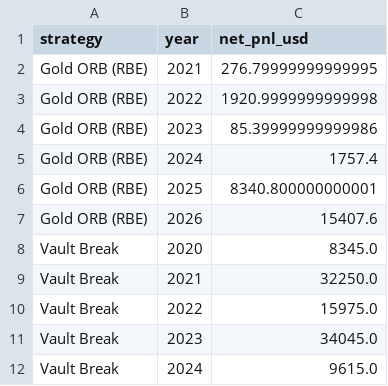
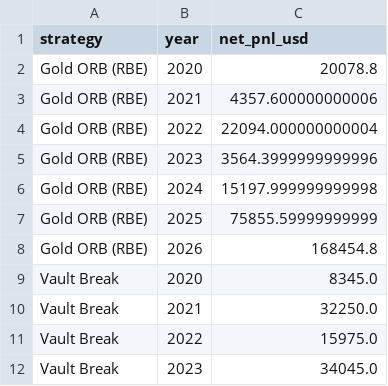
Before and after one commit to EricOsas/Portfolio-Research, a CSV file: NT8/reports/annual_pnl.csv, drawn as a sheet; only a part is shown; the shorter side is filled out with more unchanged rows.

```diff
--- a/NT8/reports/annual_pnl.csv
+++ b/NT8/reports/annual_pnl.csv
@@ -1,8 +1,9 @@
 strategy,year,net_pnl_usd
-Gold ORB (RBE),2021,276.79999999999995
-Gold ORB (RBE),2022,1920.9999999999998
-Gold ORB (RBE),2023,85.39999999999986
-Gold ORB (RBE),2024,1757.4
-Gold ORB (RBE),2025,8340.800000000001
-Gold ORB (RBE),2026,15407.6
+Gold ORB (RBE),2020,20078.8
+Gold ORB (RBE),2021,4357.600000000006
+Gold ORB (RBE),2022,22094.000000000004
+Gold ORB (RBE),2023,3564.3999999999996
+Gold ORB (RBE),2024,15197.999999999998
+Gold ORB (RBE),2025,75855.59999999999
+Gold ORB (RBE),2026,168454.8
 Vault Break,2020,8345.0
```
Also changed, not shown: NT8/reports/correlation_matrix.csv, NT8/reports/daily_pnl.csv, 11 other files.
